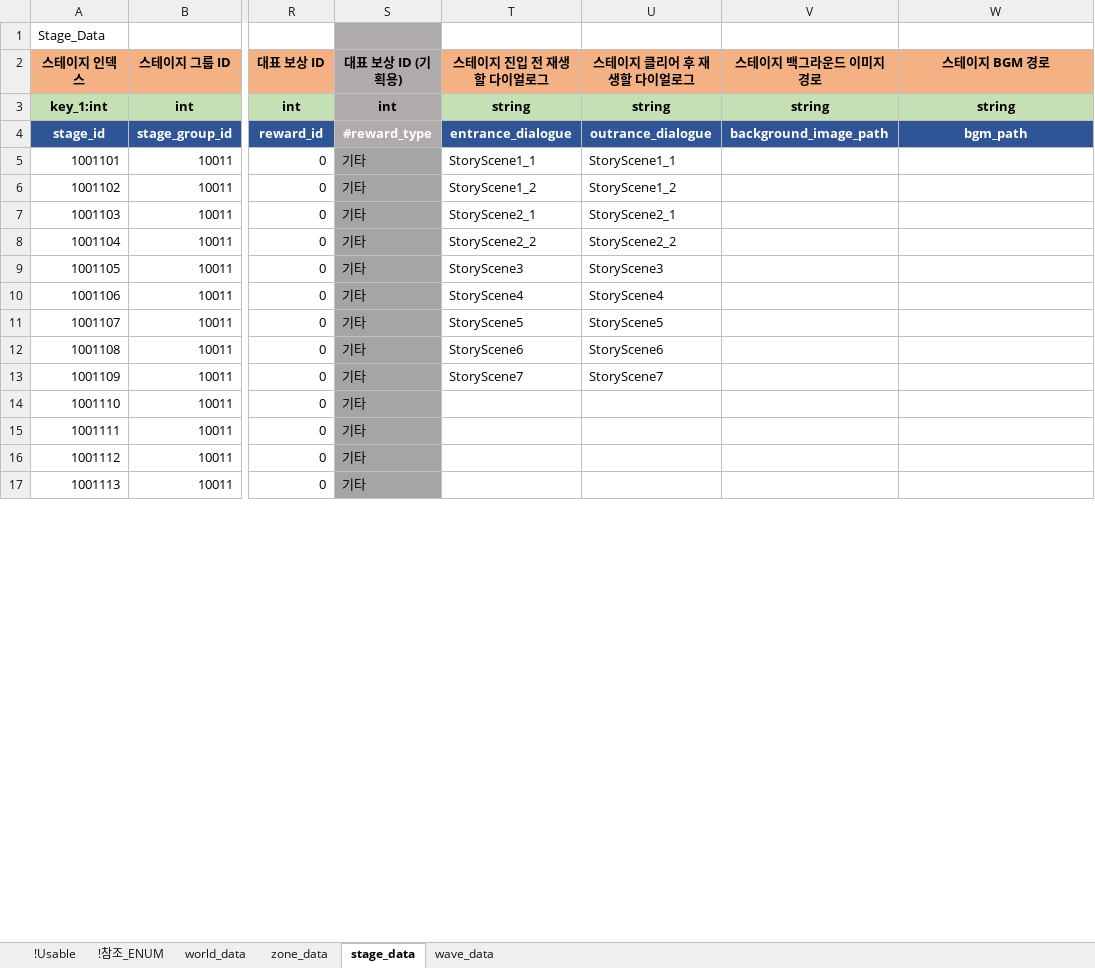
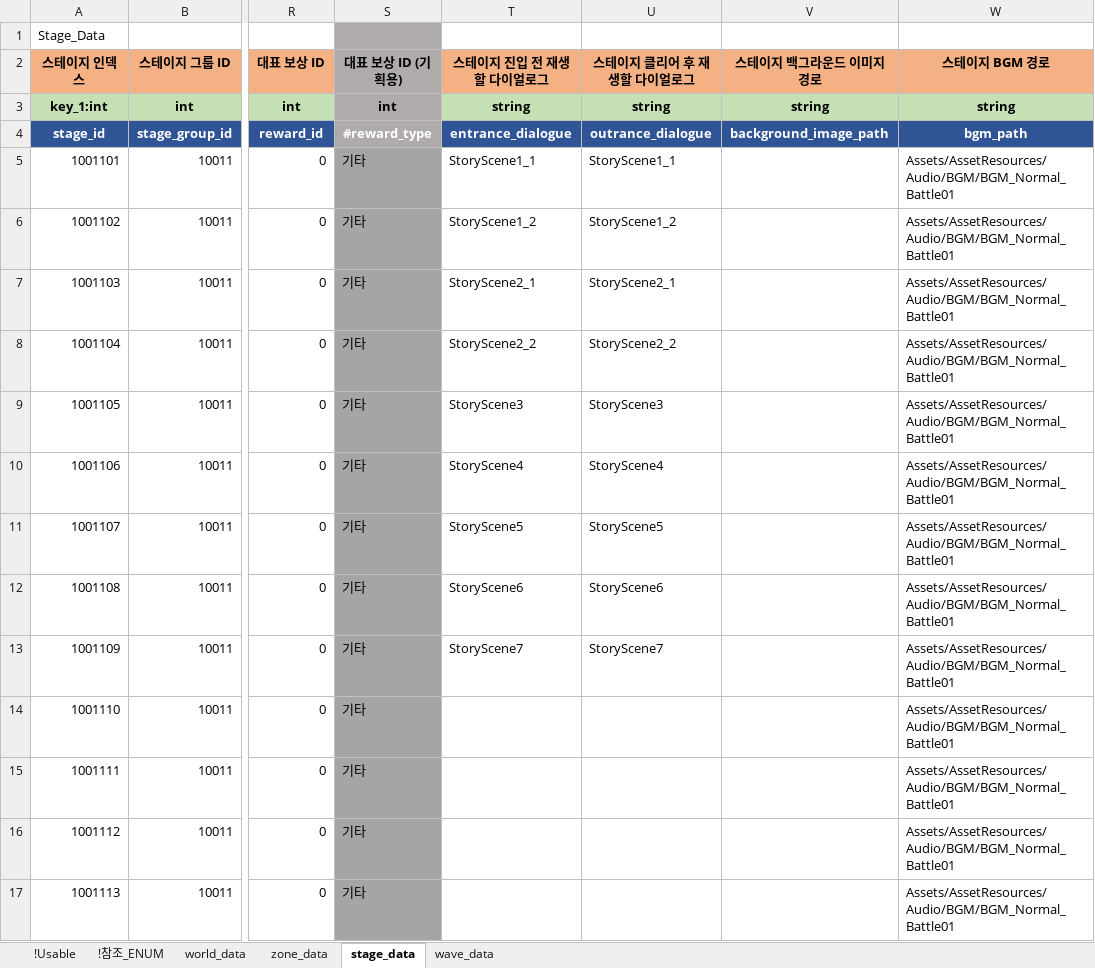
Before and after one commit to shanash/ZeroOne, an Excel workbook: Android/ExcelData/StageTable.xlsx, sheet stage_data, drawn as a sheet; only a part is shown, gaps mark what is left out; values as stored, in another font and other column widths than the file's, no borders; conditional formats not drawn; the diff covers the shown part only; the diff names each change by its address in the sheet, - before the commit and + after, or states it on an @@ line.

```diff
--- a/Android/ExcelData/StageTable.xlsx (sheet stage_data)
+++ b/Android/ExcelData/StageTable.xlsx (sheet stage_data)
-W5:W17 (스테이지 BGM 경로): (empty)
+W5:W17 (스테이지 BGM 경로): Assets/AssetResources/Audio/BGM/BGM_Normal_Battle01
```
Also changed, not shown: 62 edited cells elsewhere in this sheet, Android/ExcelData/BossListTable.xlsx, 17 other files.
